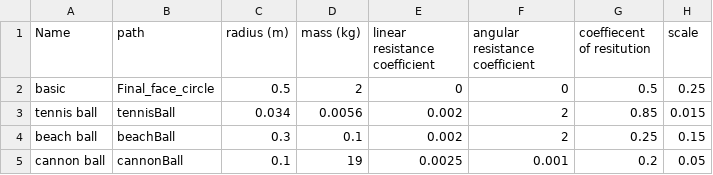
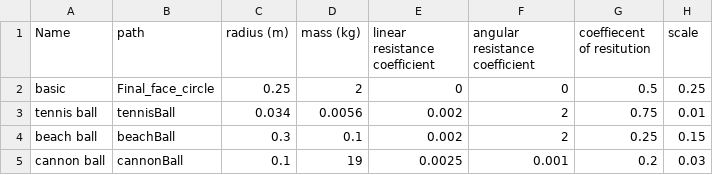
Before and after one commit to Oliver-Ty789/ProjectilePlayground, a CSV file: ProjectilePlayground/presets.csv, drawn as a sheet.

Commit message:
fully added presets and re-sizing to make simulation more realistic

```diff
--- a/ProjectilePlayground/presets.csv
+++ b/ProjectilePlayground/presets.csv
@@ -1,5 +1,5 @@
 Name,path,radius (m),mass (kg),linear resistance coefficient,angular resistance coefficient,coeffiecent of resitution ,scale
-basic,Final_face_circle,0.5,2,0,0,0.5,0.25
-tennis ball,tennisBall,0.034,0.0056,0.002,2,0.85,0.015
+basic,Final_face_circle,0.25,2,0,0,0.5,0.25
+tennis ball,tennisBall,0.034,0.0056,0.002,2,0.75,0.01
 beach ball,beachBall,0.3,0.1,0.002,2,0.25,0.15
-cannon ball,cannonBall,0.1,19,0.0025,0.001,0.2,0.05
+cannon ball,cannonBall,0.1,19,0.0025,0.001,0.2,0.03
```
Also changed, not shown: 3 other files.
